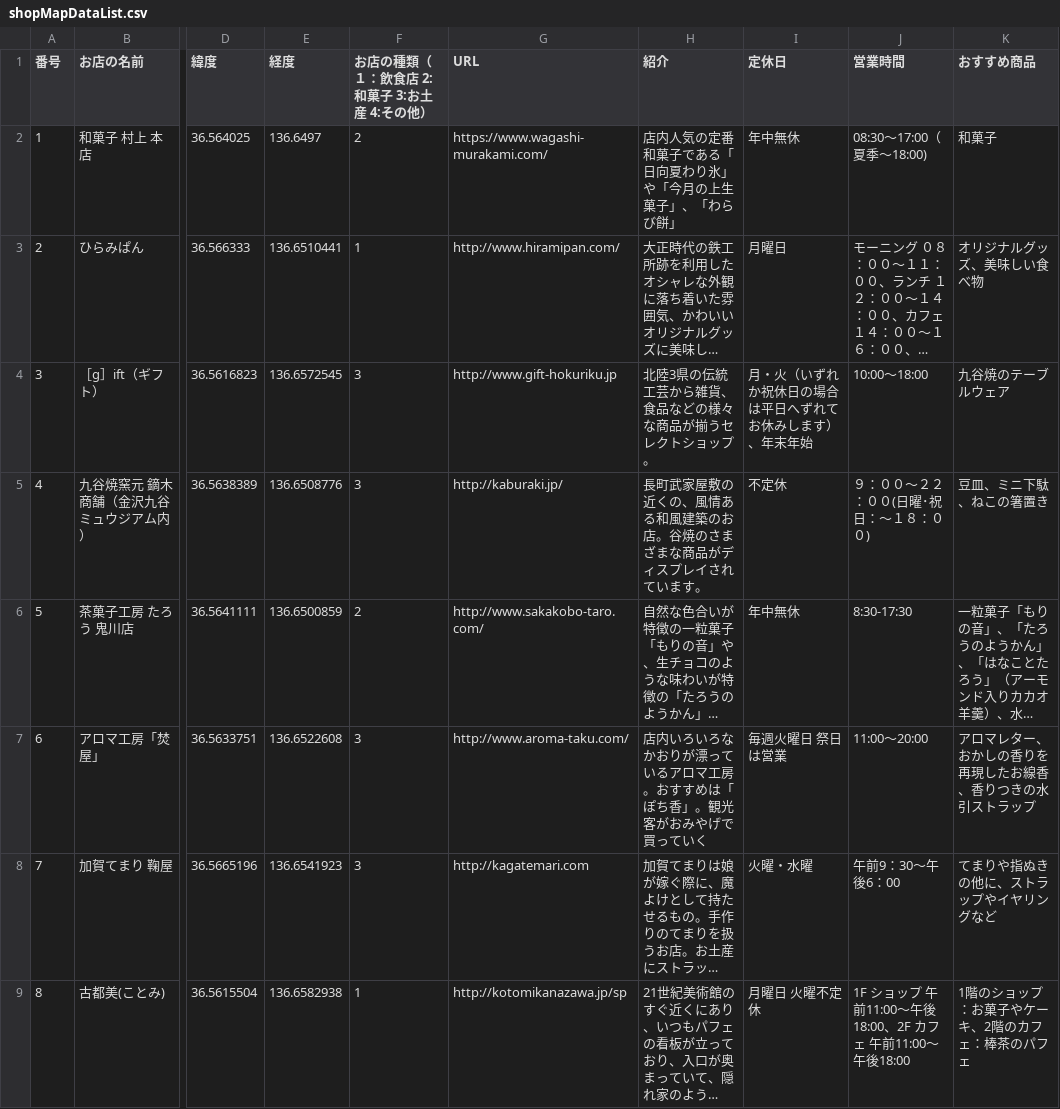
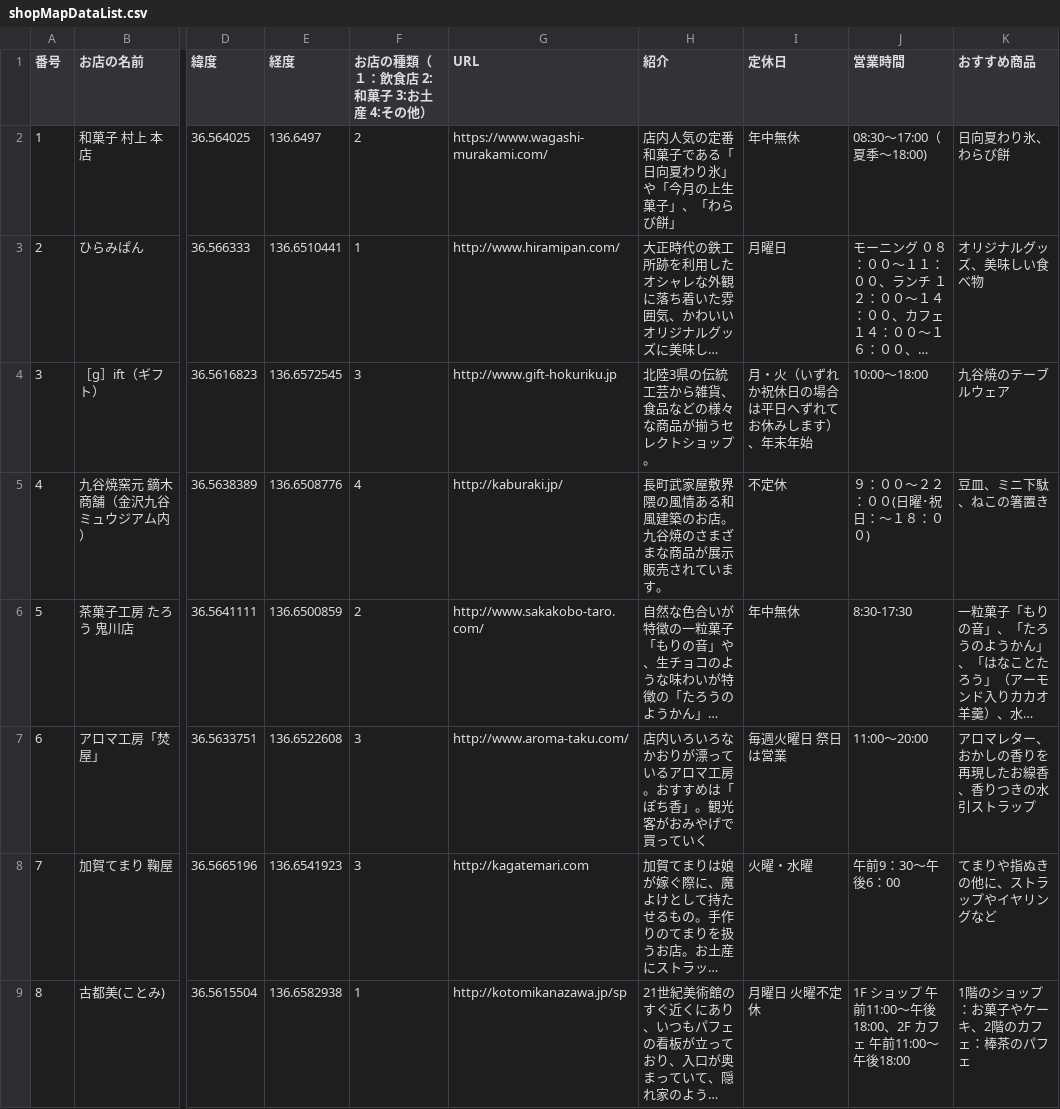
Before and after one commit to itzakkubaran/kanazawamusume, a CSV file: data/shopMapDataList.csv, drawn as a sheet; only a part is shown, gaps mark what is left out; long unchanged cells end in …; the diff covers the shown part only; the diff names each change by its address in the sheet, - before the commit and + after, or states it on an @@ line.

```diff
--- a/data/shopMapDataList.csv
+++ b/data/shopMapDataList.csv
-K2 (おすすめ商品): 和菓子
+K2 (おすすめ商品): 日向夏わり氷、わらび餅
-F5 (お店の種類（１：飲食店 2:和菓子 3:お土産 4:その他）): 3
+F5 (お店の種類（１：飲食店 2:和菓子 3:お土産 4:その他）): 4
-H5 (紹介): …武家屋敷の近くの、風情ある和風建築のお店。谷焼のさまざまな商品がディスプレイされてい…
+H5 (紹介): …武家屋敷界隈の風情ある和風建築のお店。九谷焼のさまざまな商品が展示販売されてい…
```
Also changed, not shown: 6 added rows elsewhere in this file, 4 other files.
